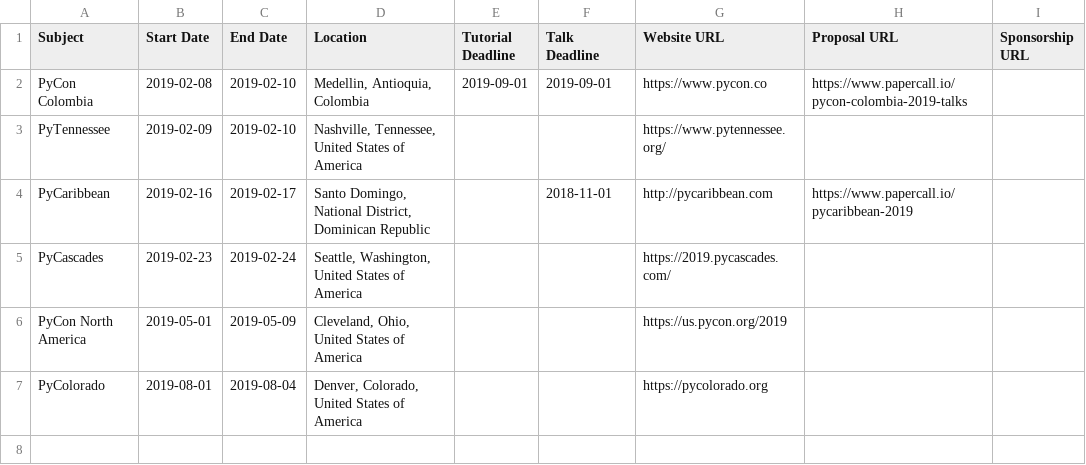
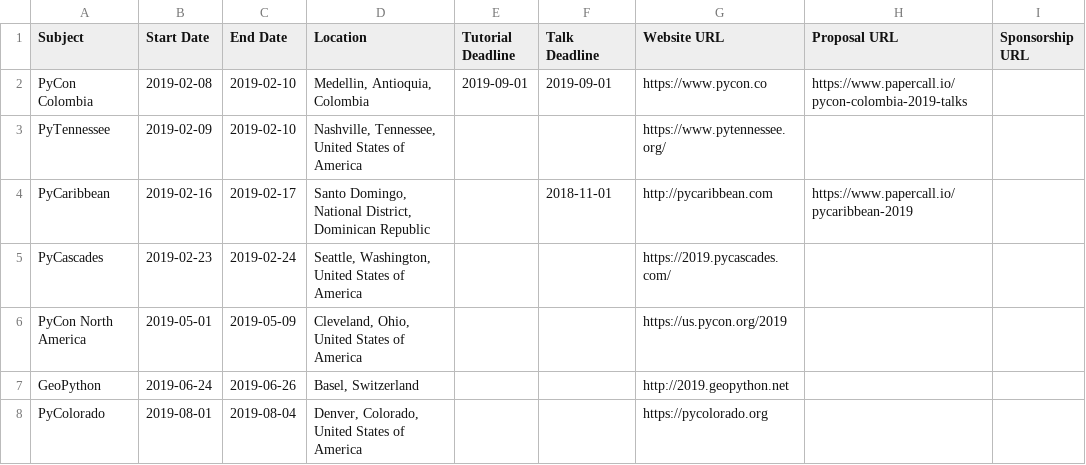
Before and after one commit to python-organizers/conferences, a CSV file: 2019.csv, drawn as a sheet; the diff names each change by its address in the sheet, - before the commit and + after, or states it on an @@ line.

Commit message:
added GeoPython 2019

```diff
--- a/2019.csv
+++ b/2019.csv
+row 7: GeoPython | 2019-06-24 | 2019-06-26 | Basel, Switzerland |  |  | http://2019.geopython.net
```
